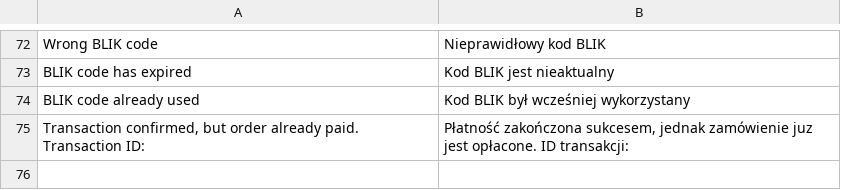
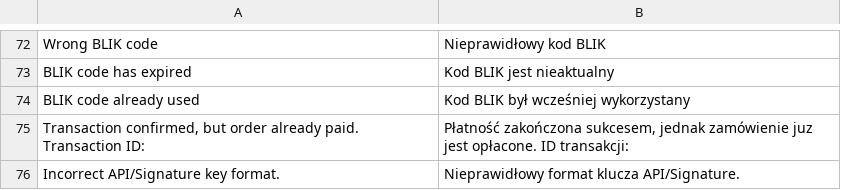
Before and after one commit to pay-now/paynow-magento2, a CSV file: i18n/pl_PL.csv, drawn as a sheet; only a part is shown, gaps mark what is left out; the diff names each change by its address in the sheet, - before the commit and + after, or states it on an @@ line.

Commit message:
Translation + validator js fix

```diff
--- a/i18n/pl_PL.csv
+++ b/i18n/pl_PL.csv
+row 76: Incorrect API/Signature key format. | Nieprawidłowy format klucza API/Signature.
```
Also changed, not shown: 1 other file.
